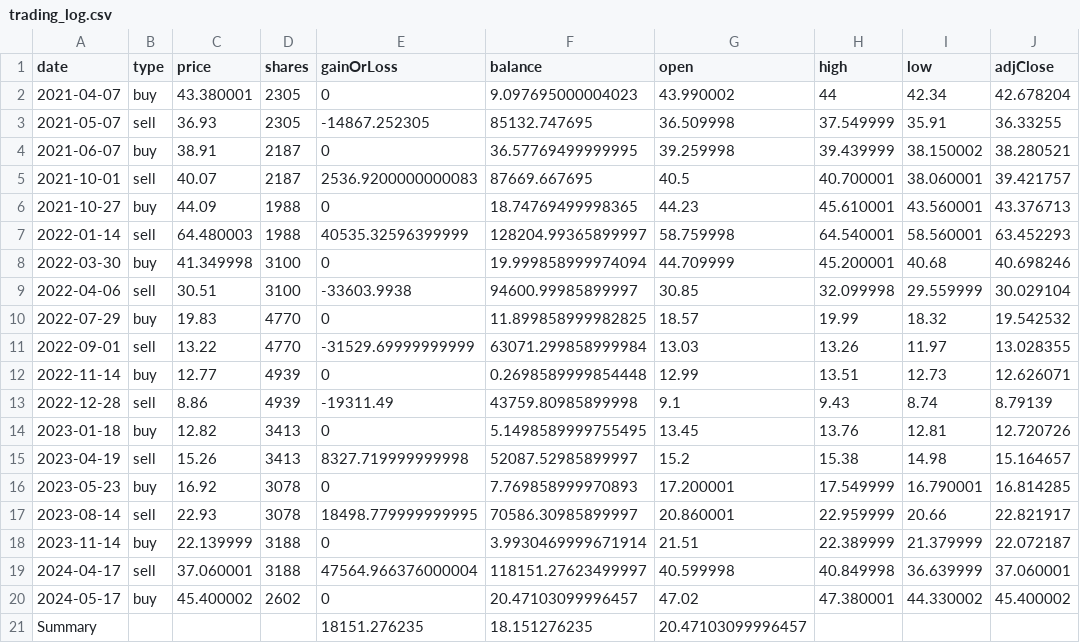
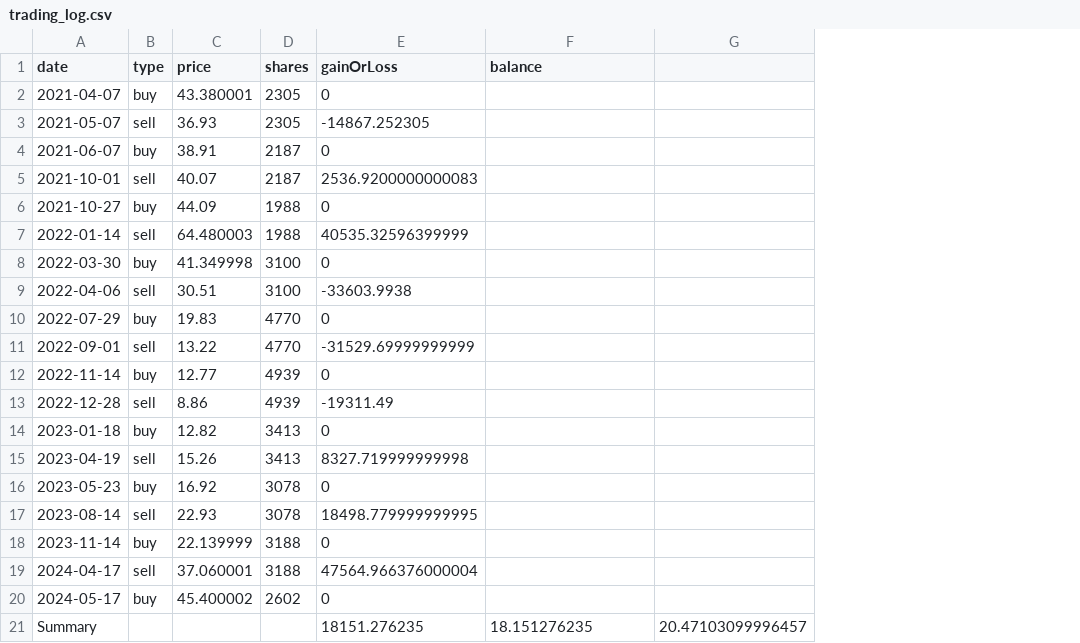
Before and after one commit to EPW80/Automated-Trading-System, a CSV file: trading_log.csv, drawn as a sheet; removed rows and columns are numbered as before the commit, all else as after; the diff names each change by its address in the sheet, - before the commit and + after, or states it on an @@ line.

```diff
--- a/trading_log.csv
+++ b/trading_log.csv
-column G (open), rows 2-21: 43.990002 | 36.509998 | 39.259998 | 40.5 | 44.23 | 58.759998 | 44.709999 | 30.85 | 18.57 | 13.03 | 12.99 | 9.1 | 13.45 | 15.2 | 17.200001 | 20.860001 | 21.51 | 40.599998 | 47.02 | 20.47103099996457
-column H (high), rows 2-20: 44 | 37.549999 | 39.439999 | 40.700001 | 45.610001 | 64.540001 | 45.200001 | 32.099998 | 19.99 | 13.26 | 13.51 | 9.43 | 13.76 | 15.38 | 17.549999 | 22.959999 | 22.389999 | 40.849998 | 47.380001
-column I (low), rows 2-20: 42.34 | 35.91 | 38.150002 | 38.060001 | 43.560001 | 58.560001 | 40.68 | 29.559999 | 18.32 | 11.97 | 12.73 | 8.74 | 12.81 | 14.98 | 16.790001 | 20.66 | 21.379999 | 36.639999 | 44.330002
-column J (adjClose), rows 2-20: 42.678204 | 36.33255 | 38.280521 | 39.421757 | 43.376713 | 63.452293 | 40.698246 | 30.029104 | 19.542532 | 13.028355 | 12.626071 | 8.79139 | 12.720726 | 15.164657 | 16.814285 | 22.821917 | 22.072187 | 37.060001 | 45.400002
+column G, row 21: 20.47103099996457
-F2 (balance): 9.097695000004023
+F2 (balance): (empty)
-F3 (balance): 85132.747695
+F3 (balance): (empty)
-F4 (balance): 36.57769499999995
+F4 (balance): (empty)
-F5 (balance): 87669.667695
+F5 (balance): (empty)
-F6 (balance): 18.74769499998365
+F6 (balance): (empty)
-F7 (balance): 128204.99365899997
+F7 (balance): (empty)
-F8 (balance): 19.999858999974094
+F8 (balance): (empty)
-F9 (balance): 94600.99985899997
+F9 (balance): (empty)
-F10 (balance): 11.899858999982825
+F10 (balance): (empty)
-F11 (balance): 63071.299858999984
+F11 (balance): (empty)
-F12 (balance): 0.2698589999854448
+F12 (balance): (empty)
-F13 (balance): 43759.80985899998
+F13 (balance): (empty)
-F14 (balance): 5.1498589999755495
+F14 (balance): (empty)
-F15 (balance): 52087.52985899997
+F15 (balance): (empty)
-F16 (balance): 7.769858999970893
+F16 (balance): (empty)
-F17 (balance): 70586.30985899997
+F17 (balance): (empty)
-F18 (balance): 3.9930469999671914
+F18 (balance): (empty)
-F19 (balance): 118151.27623499997
+F19 (balance): (empty)
-F20 (balance): 20.47103099996457
+F20 (balance): (empty)
```
Also changed, not shown: 3 other files.
